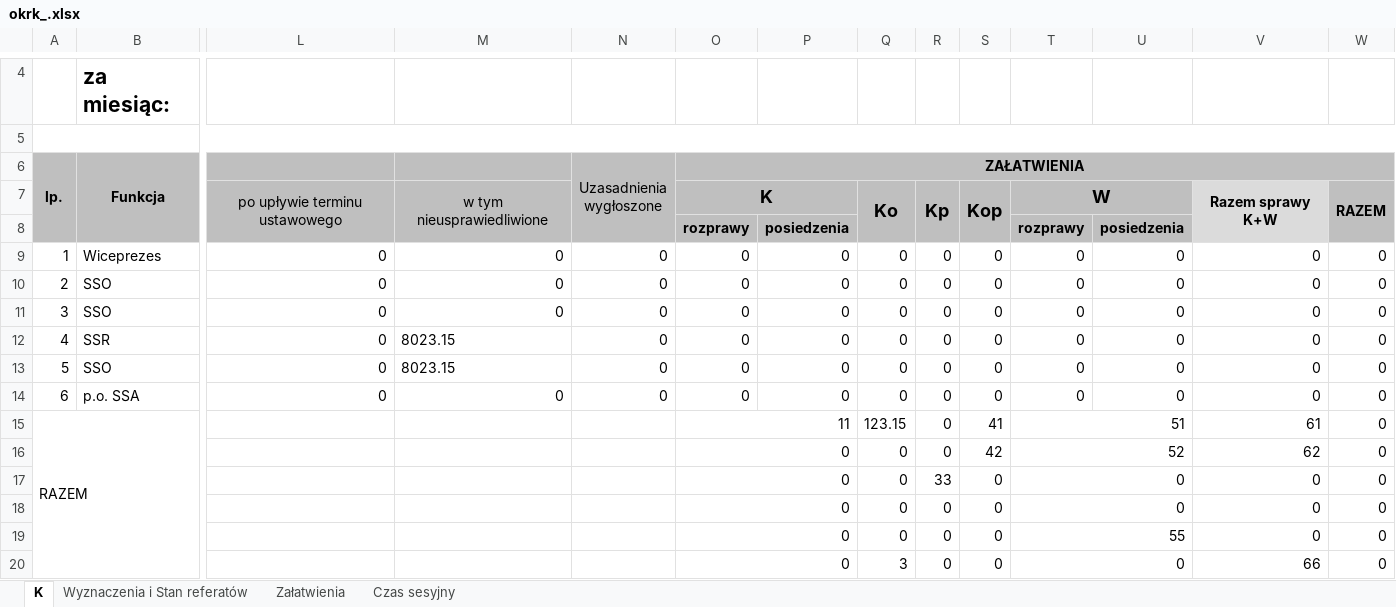
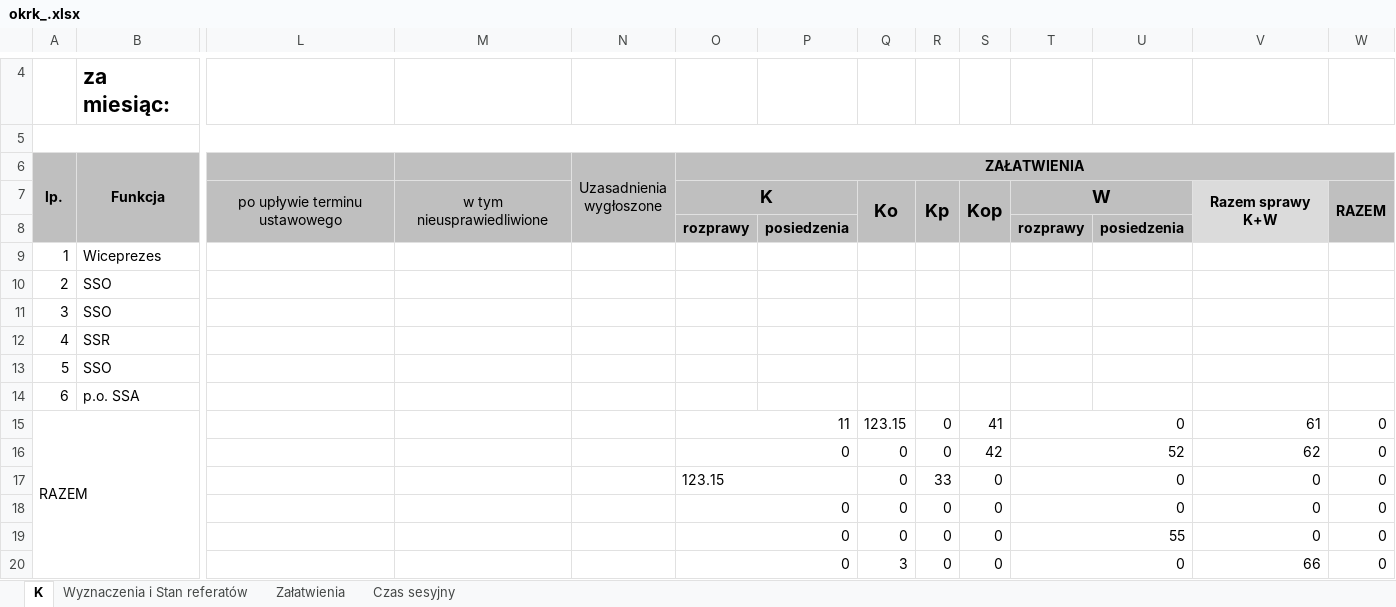
Before and after one commit to RolandSkowronek1972/statystyki, an Excel workbook: Statystyki_2018/Template/okrk_.xlsx, sheet K, drawn as a sheet; only a part is shown, gaps mark what is left out; values as stored, in another font and other column widths than the file's, no borders; removed rows and columns are numbered as before the commit, all else as after; rows hold the shown columns only; the diff names each change by its address in the sheet, - before the commit and + after, or states it on an @@ line.

Commit message:
mss11o gotowe okrk poprawiony excell

```diff
--- a/Statystyki_2018/Template/okrk_.xlsx (sheet K)
+++ b/Statystyki_2018/Template/okrk_.xlsx (sheet K)
-row 9: 1 | Wiceprezes | 0 | 0 | 0 | 0 | 0 | 0 | 0 | 0 | 0 | 0 | 0 | 0
-row 10: 2 | SSO | 0 | 0 | 0 | 0 | 0 | 0 | 0 | 0 | 0 | 0 | 0 | 0
-row 11: 3 | SSO | 0 | 0 | 0 | 0 | 0 | 0 | 0 | 0 | 0 | 0 | 0 | 0
-row 12: 4 | SSR | 0 | 8023.15 | 0 | 0 | 0 | 0 | 0 | 0 | 0 | 0 | 0 | 0
-row 13: 5 | SSO | 0 | 8023.15 | 0 | 0 | 0 | 0 | 0 | 0 | 0 | 0 | 0 | 0
-row 14: 6 | p.o. SSA | 0 | 0 | 0 | 0 | 0 | 0 | 0 | 0 | 0 | 0 | 0 | 0
+row 9: 1 | Wiceprezes
+row 10: 2 | SSO
+row 11: 3 | SSO
+row 12: 4 | SSR
+row 13: 5 | SSO
+row 14: 6 | p.o. SSA
-T15: 51
+T15: 0
-O17 (ZAŁATWIENIA): 0
+O17 (ZAŁATWIENIA): 123.15
```
Also changed, not shown: sheet Wyznaczenia i Stan referatów, 15 other files.
